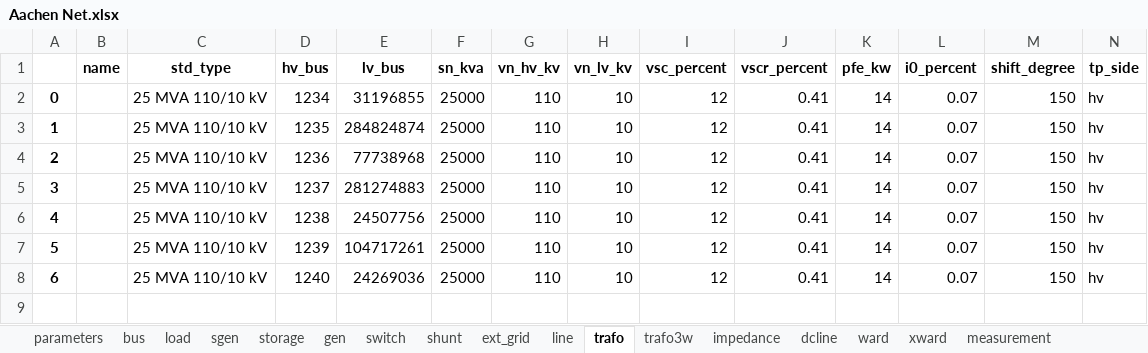
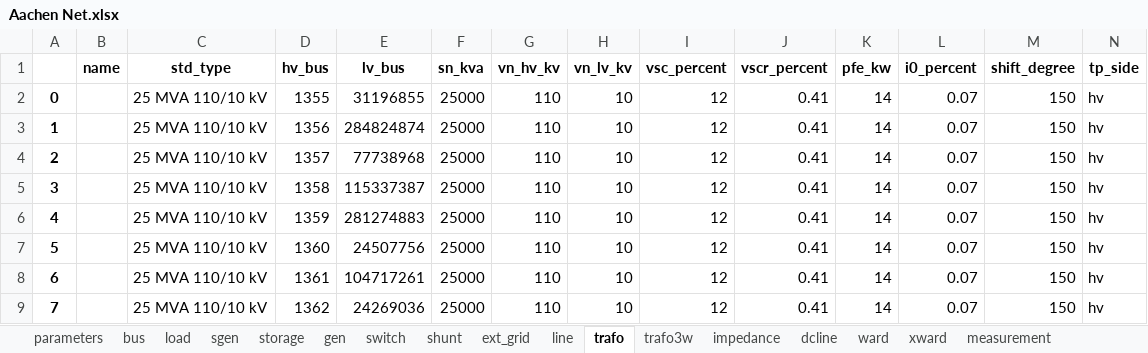
Before and after one commit to felipeaagoncalves/FlAixEnergy-Project, an Excel workbook: pandapower/Firmware/Aachen Net.xlsx, sheet trafo, drawn as a sheet; only a part is shown; values as stored, in another font and other column widths than the file's, no borders; addresses are those after the commit; rows hold the shown columns only; the diff names each change by its address in the sheet, - before the commit and + after, or states it on an @@ line.

```diff
--- a/pandapower/Firmware/Aachen Net.xlsx (sheet trafo)
+++ b/pandapower/Firmware/Aachen Net.xlsx (sheet trafo)
-D2 (hv_bus): 1234
+D2 (hv_bus): 1355
-D3 (hv_bus): 1235
+D3 (hv_bus): 1356
-D4 (hv_bus): 1236
+D4 (hv_bus): 1357
+row 5: 3 |  | 25 MVA 110/10 kV | 1358 | 115337387 | 25000 | 110 | 10 | 12 | 0.41 | 14 | 0.07 | 150 | hv
@@ column A renumbered from row 6 down @@
-D6 (hv_bus): 1237
+D6 (hv_bus): 1359
-D7 (hv_bus): 1238
+D7 (hv_bus): 1360
-D8 (hv_bus): 1239
+D8 (hv_bus): 1361
-D9 (hv_bus): 1240
+D9 (hv_bus): 1362
```
Also changed, not shown: sheet line, sheet gen, sheet switch, sheet load, sheet line_geodata, sheet bus, 2 more sheets, Google Maps/Generation_Geocode.xlsx, 15 other files.
